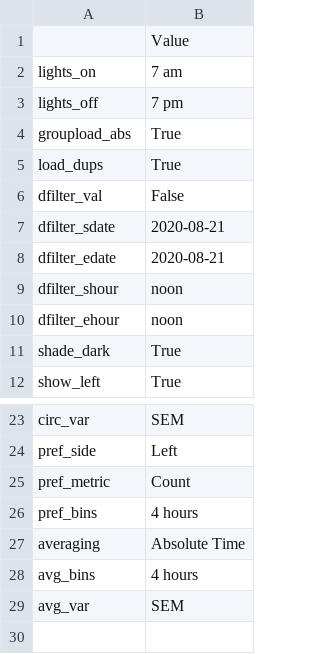
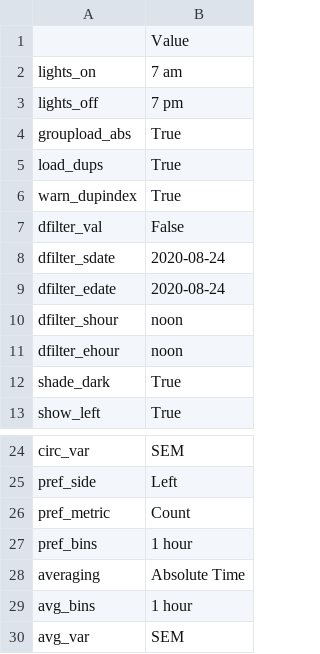
Before and after one commit to earnestt1234/SipperViz, a CSV file: memory/settings/LAST_USED.csv, drawn as a sheet; only a part is shown, gaps mark what is left out.

```diff
--- a/memory/settings/LAST_USED.csv
+++ b/memory/settings/LAST_USED.csv
@@ -5,5 +5,6 @@ groupload_abs,True
 load_dups,True
+warn_dupindex,True
 dfilter_val,False
-dfilter_sdate,2020-08-21
-dfilter_edate,2020-08-21
+dfilter_sdate,2020-08-24
+dfilter_edate,2020-08-24
 dfilter_shour,noon
@@ -25,5 +26,5 @@ pref_side,Left
 pref_metric,Count
-pref_bins,4 hours
+pref_bins,1 hour
 averaging,Absolute Time
-avg_bins,4 hours
+avg_bins,1 hour
 avg_var,SEM
```
Also changed, not shown: 5 other files.
